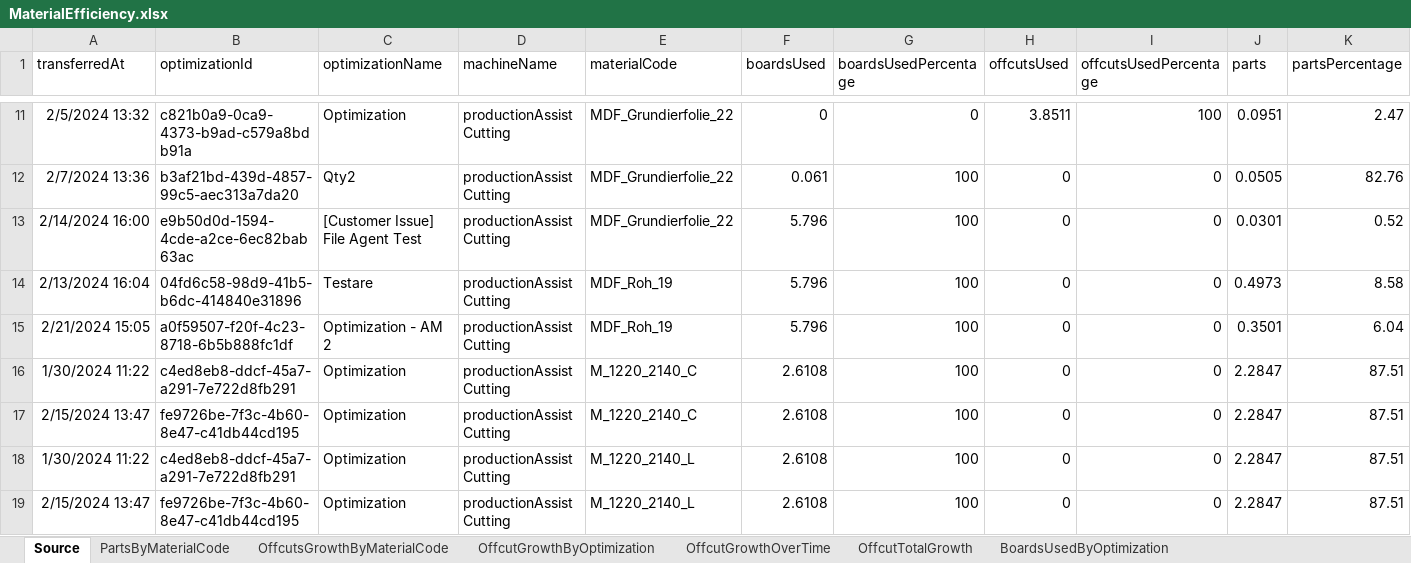
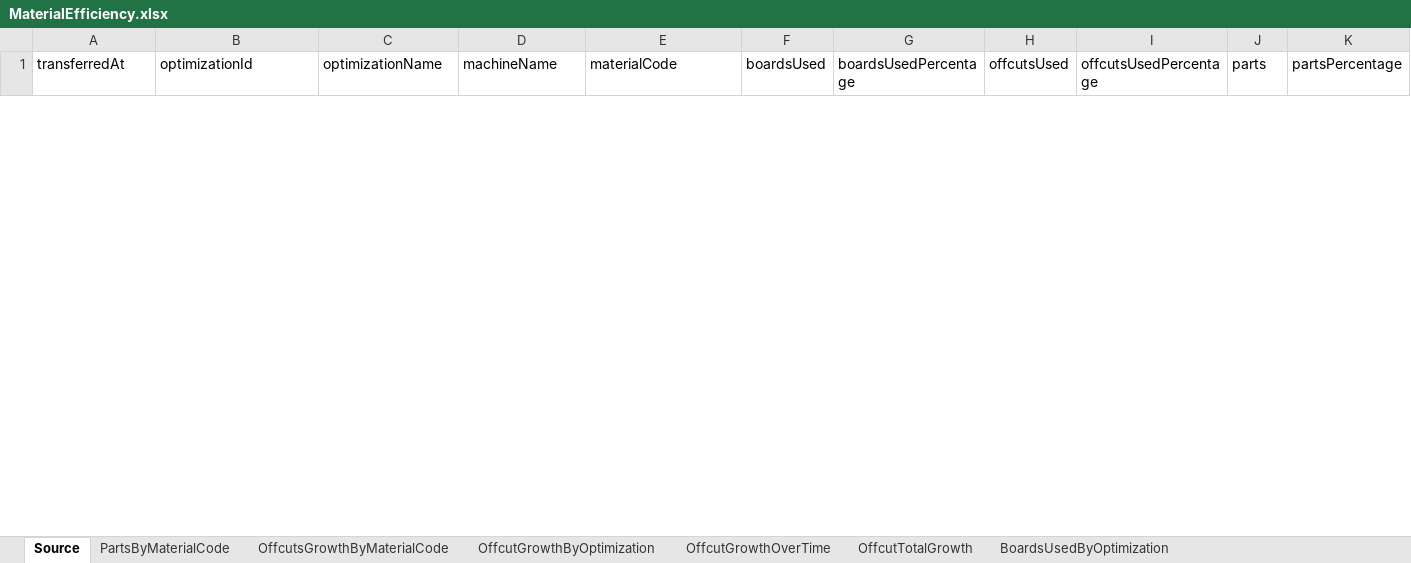
Before and after one commit to HomagGroup/HOMAG-Connect, an Excel workbook: Applications/IntelliDivide/Samples/Statistics/Material/Excel/MaterialEfficiency.xlsx, sheet Source, drawn as a sheet; only a part is shown, gaps mark what is left out; values as stored, in another font and other column widths than the file's, no borders; table styles not drawn; removed rows and columns are numbered as before the commit, all else as after; rows hold the shown columns only; the diff covers the shown part only; the diff names each change by its address in the sheet, - before the commit and + after, or states it on an @@ line.

```diff
--- a/Applications/IntelliDivide/Samples/Statistics/Material/Excel/MaterialEfficiency.xlsx (sheet Source)
+++ b/Applications/IntelliDivide/Samples/Statistics/Material/Excel/MaterialEfficiency.xlsx (sheet Source)
-row 11: 2/5/2024 13:32 | c821b0a9-0ca9-4373-b9ad-c579a8bdb91a | Optimization | productionAssist Cutting | MDF_Grundierfolie_22 | 0 | 0 | 3.8511 | 100 | 0.0951 | 2.47
-row 12: 2/7/2024 13:36 | b3af21bd-439d-4857-99c5-aec313a7da20 | Qty2 | productionAssist Cutting | MDF_Grundierfolie_22 | 0.061 | 100 | 0 | 0 | 0.0505 | 82.76
-row 13: 2/14/2024 16:00 | e9b50d0d-1594-4cde-a2ce-6ec82bab63ac | [Customer Issue] File Agent Test | productionAssist Cutting | MDF_Grundierfolie_22 | 5.796 | 100 | 0 | 0 | 0.0301 | 0.52
-row 14: 2/13/2024 16:04 | 04fd6c58-98d9-41b5-b6dc-414840e31896 | Testare | productionAssist Cutting | MDF_Roh_19 | 5.796 | 100 | 0 | 0 | 0.4973 | 8.58
-row 15: 2/21/2024 15:05 | a0f59507-f20f-4c23-8718-6b5b888fc1df | Optimization - AM 2 | productionAssist Cutting | MDF_Roh_19 | 5.796 | 100 | 0 | 0 | 0.3501 | 6.04
-row 16: 1/30/2024 11:22 | c4ed8eb8-ddcf-45a7-a291-7e722d8fb291 | Optimization | productionAssist Cutting | M_1220_2140_C | 2.6108 | 100 | 0 | 0 | 2.2847 | 87.51
-row 17: 2/15/2024 13:47 | fe9726be-7f3c-4b60-8e47-c41db44cd195 | Optimization | productionAssist Cutting | M_1220_2140_C | 2.6108 | 100 | 0 | 0 | 2.2847 | 87.51
-row 18: 1/30/2024 11:22 | c4ed8eb8-ddcf-45a7-a291-7e722d8fb291 | Optimization | productionAssist Cutting | M_1220_2140_L | 2.6108 | 100 | 0 | 0 | 2.2847 | 87.51
-row 19: 2/15/2024 13:47 | fe9726be-7f3c-4b60-8e47-c41db44cd195 | Optimization | productionAssist Cutting | M_1220_2140_L | 2.6108 | 100 | 0 | 0 | 2.2847 | 87.51
```
Also changed, not shown: 56 added rows and 44 removed rows elsewhere in this sheet, sheet OffcutGrowthByOptimization, sheet OffcutTotalGrowth, sheet OffcutGrowthOverTime, sheet BoardsUsedByOptimization, sheet PartsByMaterialCode, sheet OffcutsGrowthByMaterialCode, charts or pictures, Applications/MaterialManager/Samples/Statistics/Inventory.xlsx, Applications/MmrMobile/Samples/StatesAndCounters/StatesAndCounters.xlsx, 10 other files.
